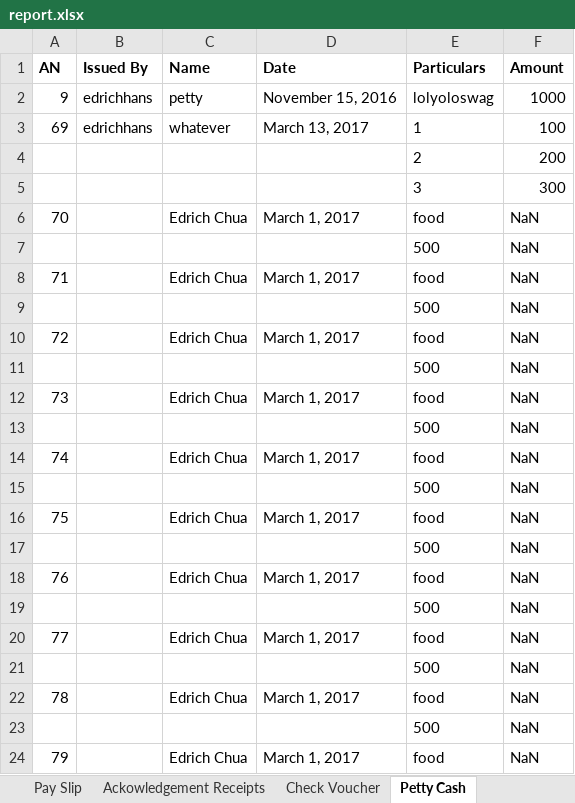
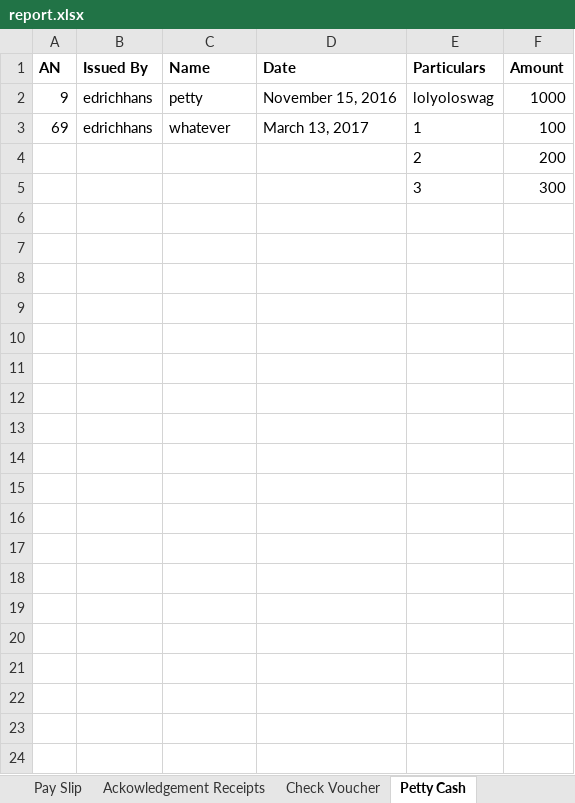
Before and after one commit to edrichhans/ApplesAndBerries, an Excel workbook: uploads/report.xlsx, sheet Petty Cash, drawn as a sheet; only a part is shown; values as stored, in another font and other column widths than the file's, no borders; the diff covers the shown part only; the diff names each change by its address in the sheet, - before the commit and + after, or states it on an @@ line.

```diff
--- a/uploads/report.xlsx (sheet Petty Cash)
+++ b/uploads/report.xlsx (sheet Petty Cash)
-row 6: 70 |  | Edrich Chua | March 1, 2017 | food | NaN
-row 7:  |  |  |  | 500 | NaN
-row 8: 71 |  | Edrich Chua | March 1, 2017 | food | NaN
-row 9:  |  |  |  | 500 | NaN
-row 10: 72 |  | Edrich Chua | March 1, 2017 | food | NaN
-row 11:  |  |  |  | 500 | NaN
-row 12: 73 |  | Edrich Chua | March 1, 2017 | food | NaN
-row 13:  |  |  |  | 500 | NaN
-row 14: 74 |  | Edrich Chua | March 1, 2017 | food | NaN
-row 15:  |  |  |  | 500 | NaN
-row 16: 75 |  | Edrich Chua | March 1, 2017 | food | NaN
-row 17:  |  |  |  | 500 | NaN
-row 18: 76 |  | Edrich Chua | March 1, 2017 | food | NaN
-row 19:  |  |  |  | 500 | NaN
-row 20: 77 |  | Edrich Chua | March 1, 2017 | food | NaN
-row 21:  |  |  |  | 500 | NaN
-row 22: 78 |  | Edrich Chua | March 1, 2017 | food | NaN
-row 23:  |  |  |  | 500 | NaN
-row 24: 79 |  | Edrich Chua | March 1, 2017 | food | NaN
```
Also changed, not shown: 241 removed rows elsewhere in this sheet, sheet Check Voucher, sheet Ackowledgement Receipts, sheet Pay Slip, 3 other files.
